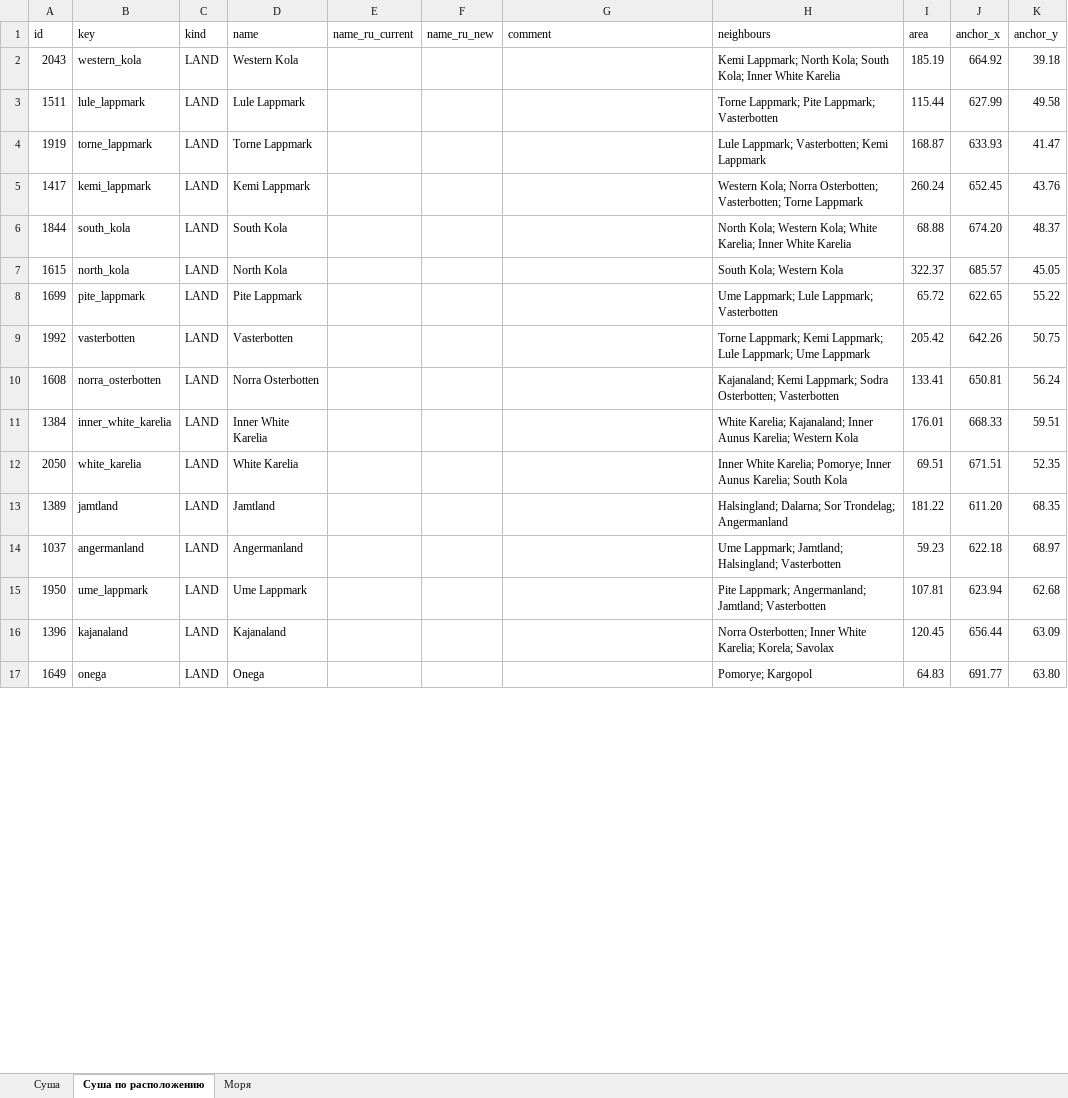
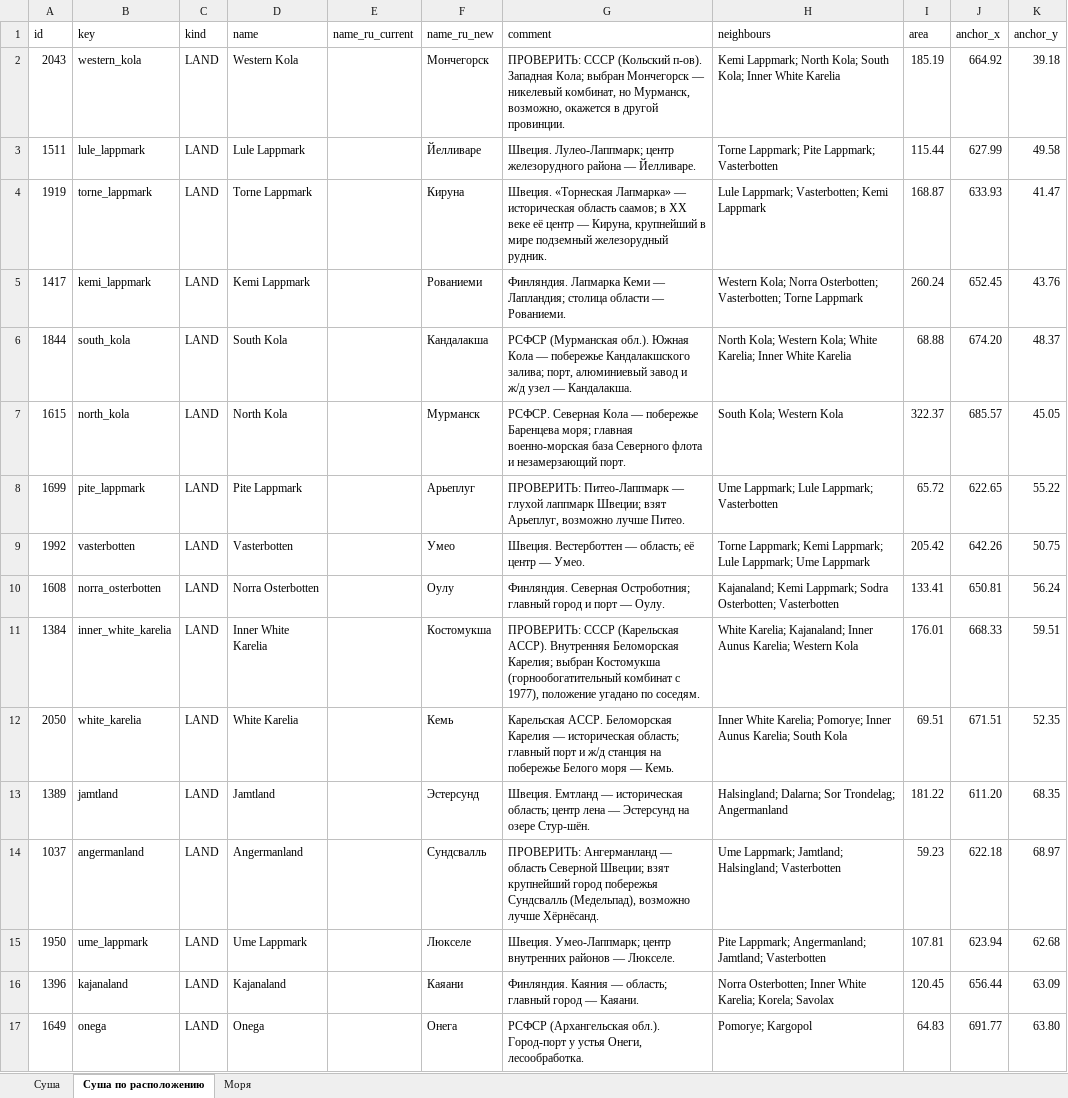
Before and after one commit to e-vostok/project-goliath, an Excel workbook: tools/map_pipeline/reference/names_table.xlsx, sheet Суша по расположению, drawn as a sheet; only a part is shown; values as stored, in another font and other column widths than the file's, no cell formats; the diff covers the shown part only; the diff names each change by its address in the sheet, - before the commit and + after, or states it on an @@ line.

Commit message:
map2_3: Russian province names (#74)

```diff
--- a/tools/map_pipeline/reference/names_table.xlsx (sheet Суша по расположению)
+++ b/tools/map_pipeline/reference/names_table.xlsx (sheet Суша по расположению)
-F2 (name_ru_new): (empty)
+F2 (name_ru_new): Мончегорск
-G2 (comment): (empty)
+G2 (comment): ПРОВЕРИТЬ: СССР (Кольский п-ов). Западная Кола; выбран Мончегорск — никелевый комбинат, но Мурманск, возможно, окажется в другой провинции.
-F3 (name_ru_new): (empty)
+F3 (name_ru_new): Йелливаре
-G3 (comment): (empty)
+G3 (comment): Швеция. Лулео-Лаппмарк; центр железорудного района — Йелливаре.
-F4 (name_ru_new): (empty)
+F4 (name_ru_new): Кируна
-G4 (comment): (empty)
+G4 (comment): Швеция. «Торнеская Лапмарка» — историческая область саамов; в XX веке её центр — Кируна, крупнейший в мире подземный железорудный рудник.
-F5 (name_ru_new): (empty)
+F5 (name_ru_new): Рованиеми
-G5 (comment): (empty)
+G5 (comment): Финляндия. Лапмарка Кеми — Лапландия; столица области — Рованиеми.
-F6 (name_ru_new): (empty)
+F6 (name_ru_new): Кандалакша
-G6 (comment): (empty)
+G6 (comment): РСФСР (Мурманская обл.). Южная Кола — побережье Кандалакшского залива; порт, алюминиевый завод и ж/д узел — Кандалакша.
-F7 (name_ru_new): (empty)
+F7 (name_ru_new): Мурманск
-G7 (comment): (empty)
+G7 (comment): РСФСР. Северная Кола — побережье Баренцева моря; главная военно-морская база Северного флота и незамерзающий порт.
-F8 (name_ru_new): (empty)
+F8 (name_ru_new): Арьеплуг
-G8 (comment): (empty)
+G8 (comment): ПРОВЕРИТЬ: Питео-Лаппмарк — глухой лаппмарк Швеции; взят Арьеплуг, возможно лучше Питео.
-F9 (name_ru_new): (empty)
+F9 (name_ru_new): Умео
-G9 (comment): (empty)
+G9 (comment): Швеция. Вестерботтен — область; её центр — Умео.
-F10 (name_ru_new): (empty)
+F10 (name_ru_new): Оулу
-G10 (comment): (empty)
+G10 (comment): Финляндия. Северная Остроботния; главный город и порт — Оулу.
-F11 (name_ru_new): (empty)
+F11 (name_ru_new): Костомукша
-G11 (comment): (empty)
+G11 (comment): ПРОВЕРИТЬ: СССР (Карельская АССР). Внутренняя Беломорская Карелия; выбран Костомукша (горнообогатительный комбинат с 1977), положение угадано по соседям.
-F12 (name_ru_new): (empty)
+F12 (name_ru_new): Кемь
-G12 (comment): (empty)
+G12 (comment): Карельская АССР. Беломорская Карелия — историческая область; главный порт и ж/д станция на побережье Белого моря — Кемь.
-F13 (name_ru_new): (empty)
+F13 (name_ru_new): Эстерсунд
-G13 (comment): (empty)
+G13 (comment): Швеция. Емтланд — историческая область; центр лена — Эстерсунд на озере Стур-шён.
-F14 (name_ru_new): (empty)
+F14 (name_ru_new): Сундсвалль
-G14 (comment): (empty)
+G14 (comment): ПРОВЕРИТЬ: Ангерманланд — область Северной Швеции; взят крупнейший город побережья Сундсвалль (Медельпад), возможно лучше Хёрнёсанд.
-F15 (name_ru_new): (empty)
+F15 (name_ru_new): Люкселе
-G15 (comment): (empty)
+G15 (comment): Швеция. Умео-Лаппмарк; центр внутренних районов — Люкселе.
-F16 (name_ru_new): (empty)
+F16 (name_ru_new): Каяани
-G16 (comment): (empty)
+G16 (comment): Финляндия. Каяния — область; главный город — Каяани.
-F17 (name_ru_new): (empty)
+F17 (name_ru_new): Онега
-G17 (comment): (empty)
+G17 (comment): РСФСР (Архангельская обл.). Город-порт у устья Онеги, лесообработка.
```
Also changed, not shown: 1960 edited cells elsewhere in this sheet, sheet Суша, cell formats, 11 other files.
